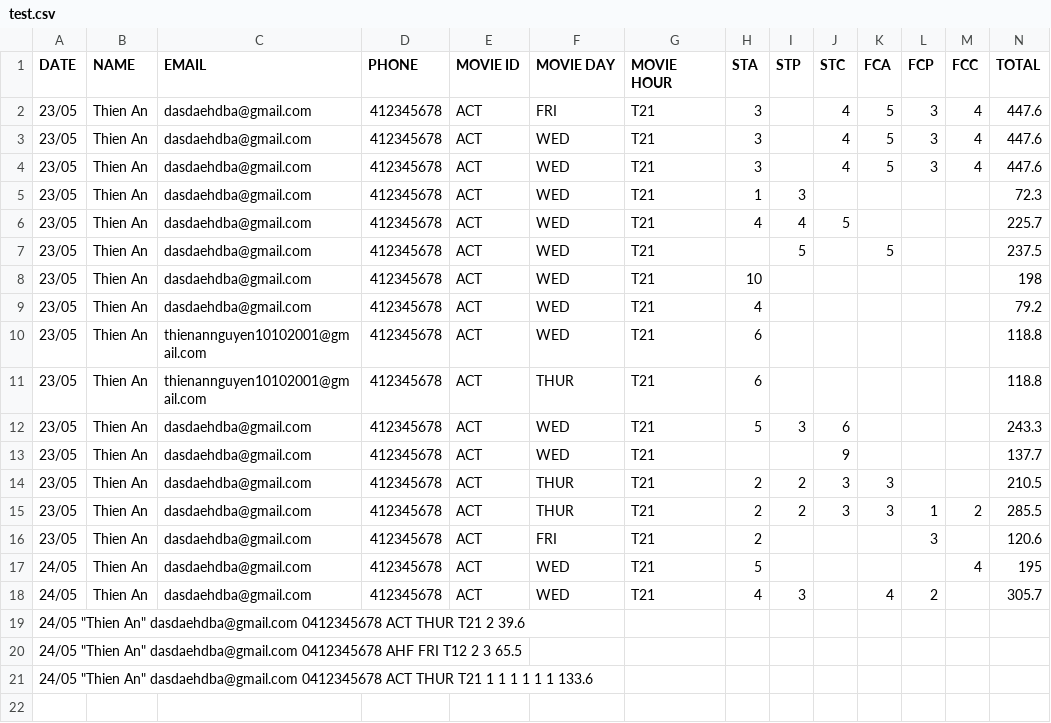
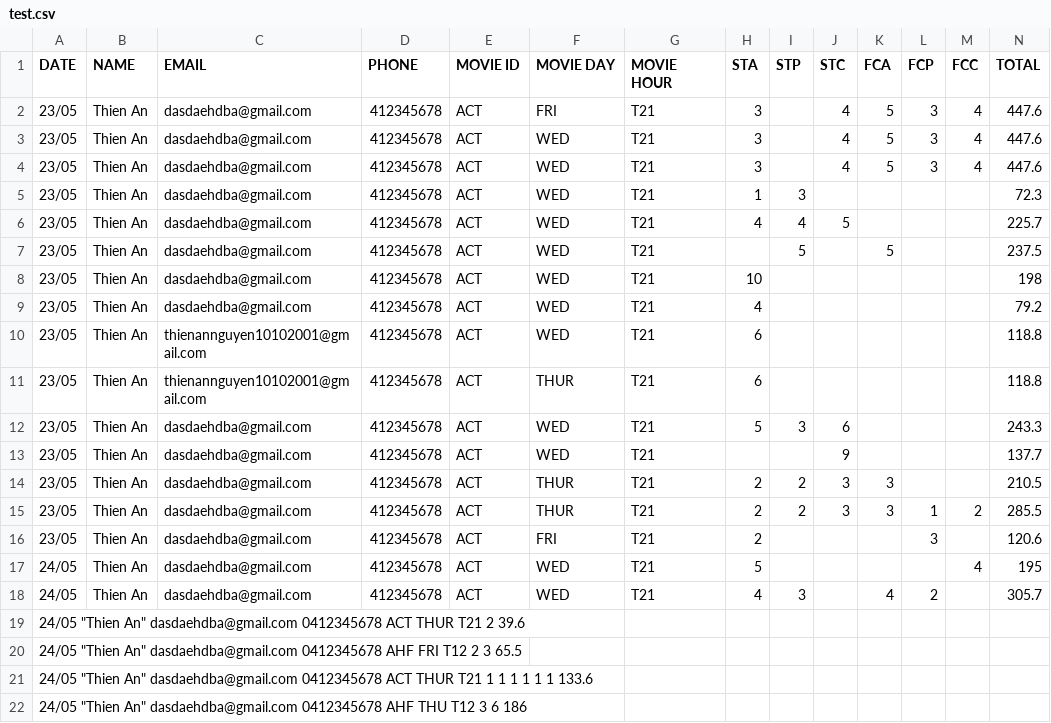
Before and after one commit to s3825455/s3825455.github.io, a CSV file: a4/test.csv, drawn as a sheet; the diff names each change by its address in the sheet, - before the commit and + after, or states it on an @@ line.

```diff
--- a/a4/test.csv
+++ b/a4/test.csv
+row 22: 24/05 "Thien An" dasdaehdba@gmail.com 0412345678 AHF THU T12 3 6 186
```
Also changed, not shown: 2 other files.
